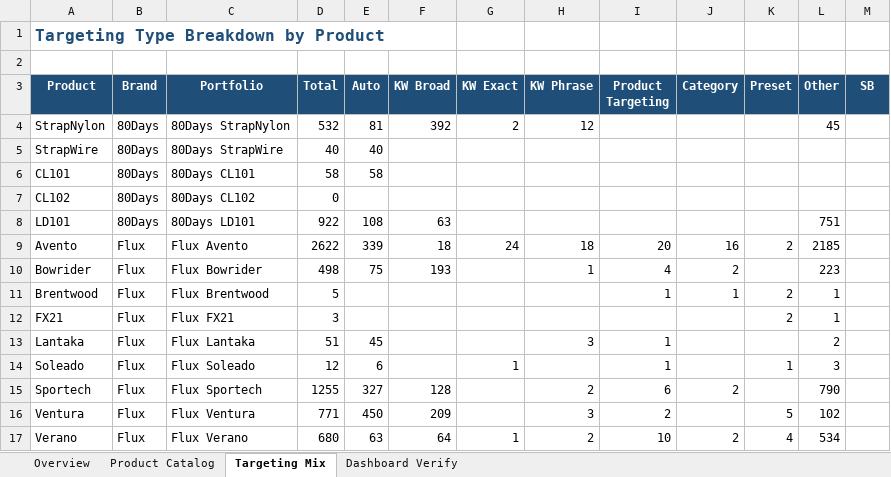
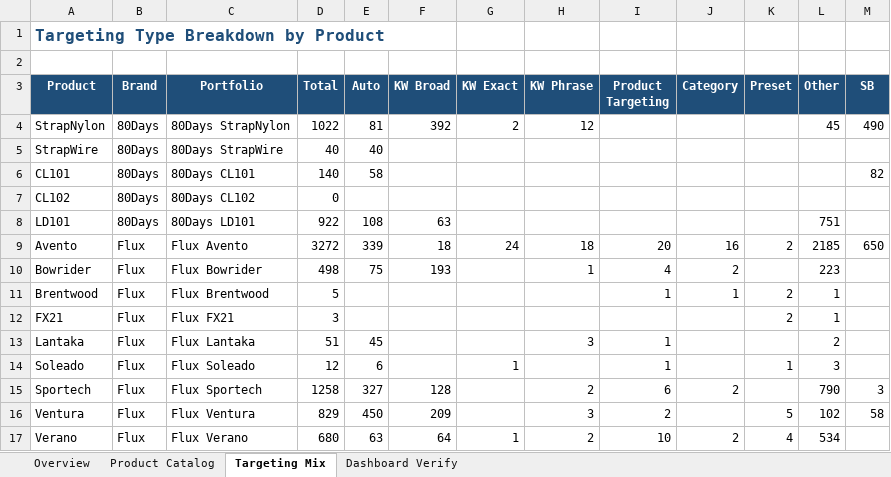
Before and after one commit to shuhaochang2023/AmazonAds, an Excel workbook: flux/20260313_Flux_AU_Portfolio_Structure.xlsx, sheet Targeting Mix, drawn as a sheet; values as stored, in another font and other column widths than the file's, no borders; the diff names each change by its address in the sheet, - before the commit and + after, or states it on an @@ line.

```diff
--- a/flux/20260313_Flux_AU_Portfolio_Structure.xlsx (sheet Targeting Mix)
+++ b/flux/20260313_Flux_AU_Portfolio_Structure.xlsx (sheet Targeting Mix)
-D4 (Total): 532
+D4 (Total): 1022
-M4 (SB): (empty)
+M4 (SB): 490
-D6 (Total): 58
+D6 (Total): 140
-M6 (SB): (empty)
+M6 (SB): 82
-D9 (Total): 2622
+D9 (Total): 3272
-M9 (SB): (empty)
+M9 (SB): 650
-D15 (Total): 1255
+D15 (Total): 1258
-M15 (SB): (empty)
+M15 (SB): 3
-D16 (Total): 771
+D16 (Total): 829
-M16 (SB): (empty)
+M16 (SB): 58
```
Also changed, not shown: sheet Overview, sheet Dashboard Verify.
